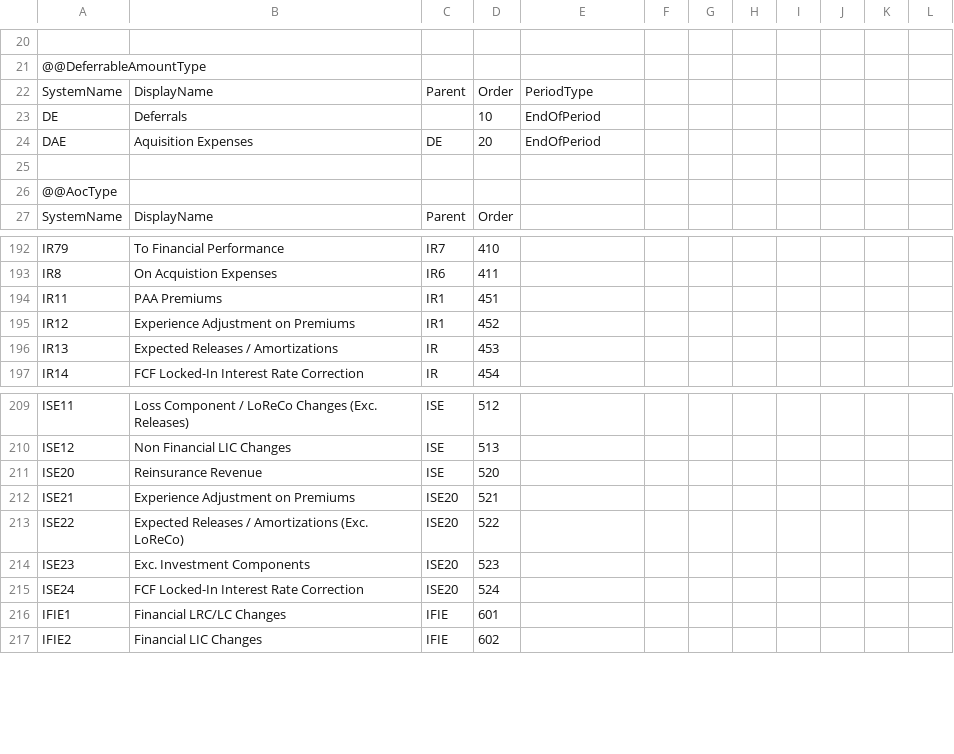
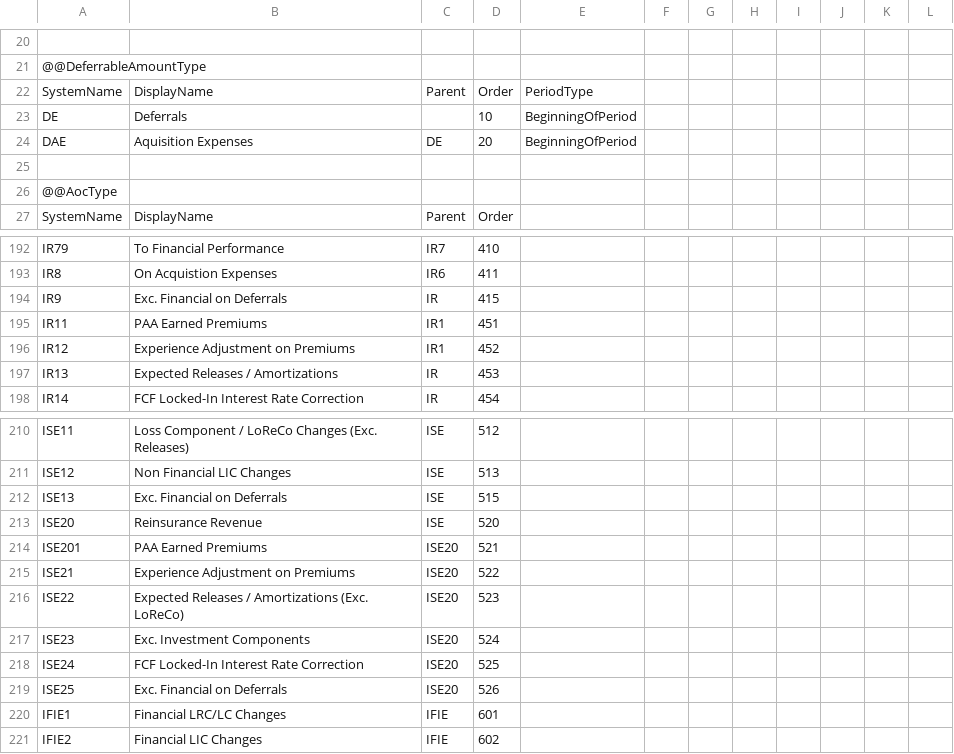
Before and after one commit to Systemorph/IFRS17CalculationEngine, a CSV file: ifrs17-template/Files/Dimensions.csv, drawn as a sheet; only a part is shown, gaps mark what is left out; addresses are those after the commit; the diff names each change by its address in the sheet, - before the commit and + after, or states it on an @@ line.

Commit message:
Dimensions

```diff
--- a/ifrs17-template/Files/Dimensions.csv
+++ b/ifrs17-template/Files/Dimensions.csv
-E23:E24: EndOfPeriod
+E23:E24: BeginningOfPeriod
+row 194: IR9 | Exc. Financial on Deferrals | IR | 415
-B195: PAA Premiums
+B195: PAA Earned Premiums
+row 212: ISE13 | Exc. Financial on Deferrals | ISE | 515
+row 214: ISE201 | PAA Earned Premiums | ISE20 | 521
-D215: 521
+D215: 522
-D216: 522
+D216: 523
-D217: 523
+D217: 524
-D218: 524
+D218: 525
+row 219: ISE25 | Exc. Financial on Deferrals | ISE20 | 526
```
